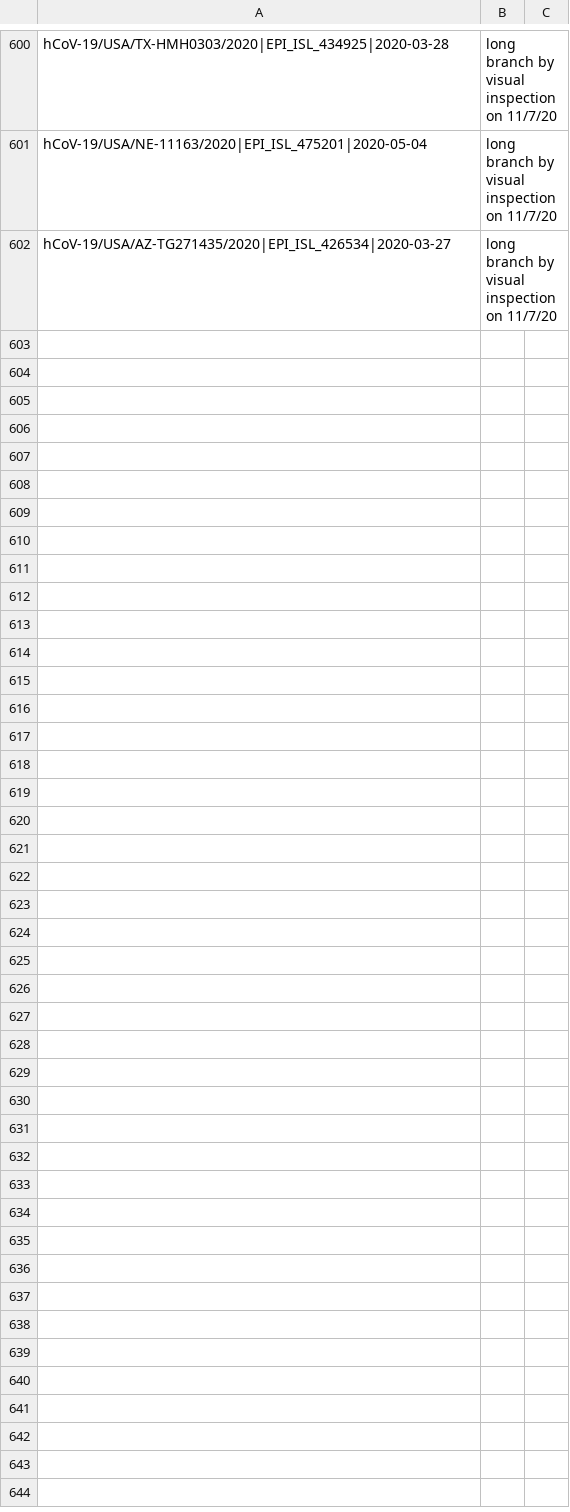
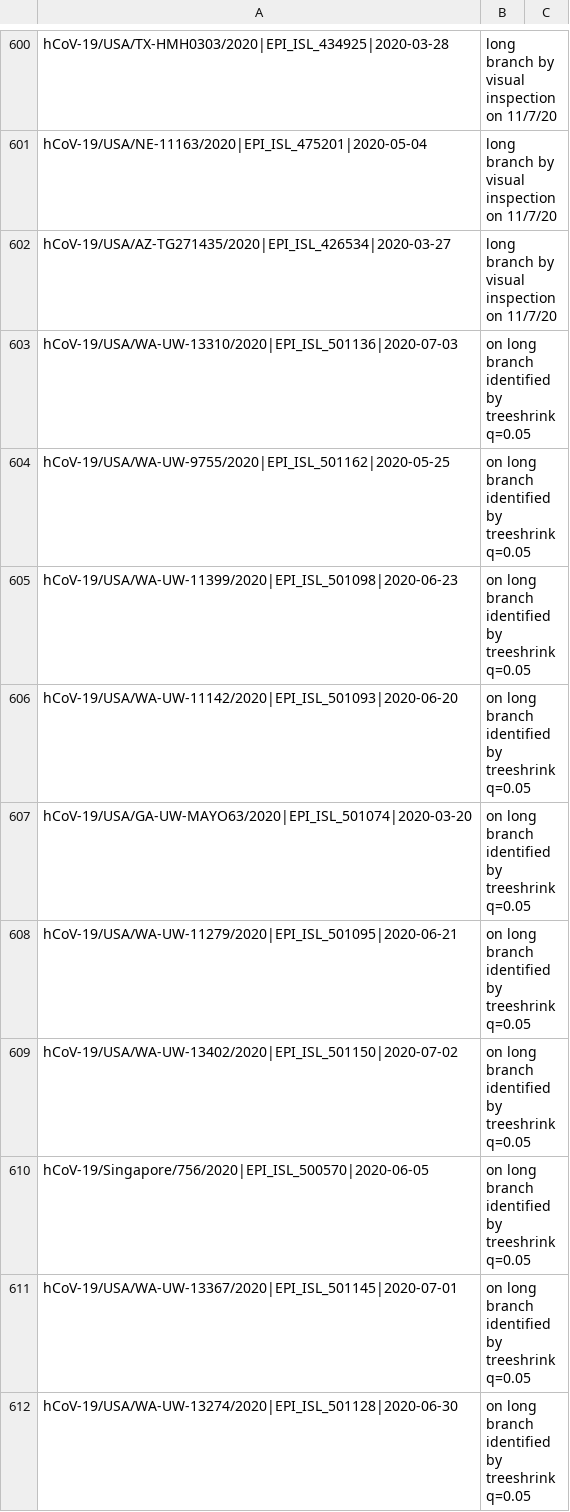
Before and after one commit to roblanf/sarscov2phylo, a TSV file: excluded_sequences.tsv, drawn as a sheet; only a part is shown, gaps mark what is left out; the diff covers the shown part only; the diff names each change by its address in the sheet, - before the commit and + after, or states it on an @@ line.

Commit message:
Update excluded_sequences.tsv

```diff
--- a/excluded_sequences.tsv
+++ b/excluded_sequences.tsv
+row 603: hCoV-19/USA/WA-UW-13310/2020|EPI_ISL_501136|2020-07-03 | on long branch identified by treeshrink q=0.05
+row 604: hCoV-19/USA/WA-UW-9755/2020|EPI_ISL_501162|2020-05-25 | on long branch identified by treeshrink q=0.05
+row 605: hCoV-19/USA/WA-UW-11399/2020|EPI_ISL_501098|2020-06-23 | on long branch identified by treeshrink q=0.05
+row 606: hCoV-19/USA/WA-UW-11142/2020|EPI_ISL_501093|2020-06-20 | on long branch identified by treeshrink q=0.05
+row 607: hCoV-19/USA/GA-UW-MAYO63/2020|EPI_ISL_501074|2020-03-20 | on long branch identified by treeshrink q=0.05
+row 608: hCoV-19/USA/WA-UW-11279/2020|EPI_ISL_501095|2020-06-21 | on long branch identified by treeshrink q=0.05
+row 609: hCoV-19/USA/WA-UW-13402/2020|EPI_ISL_501150|2020-07-02 | on long branch identified by treeshrink q=0.05
+row 610: hCoV-19/Singapore/756/2020|EPI_ISL_500570|2020-06-05 | on long branch identified by treeshrink q=0.05
+row 611: hCoV-19/USA/WA-UW-13367/2020|EPI_ISL_501145|2020-07-01 | on long branch identified by treeshrink q=0.05
+row 612: hCoV-19/USA/WA-UW-13274/2020|EPI_ISL_501128|2020-06-30 | on long branch identified by treeshrink q=0.05
```
Also changed, not shown: 26 added rows elsewhere in this file.
